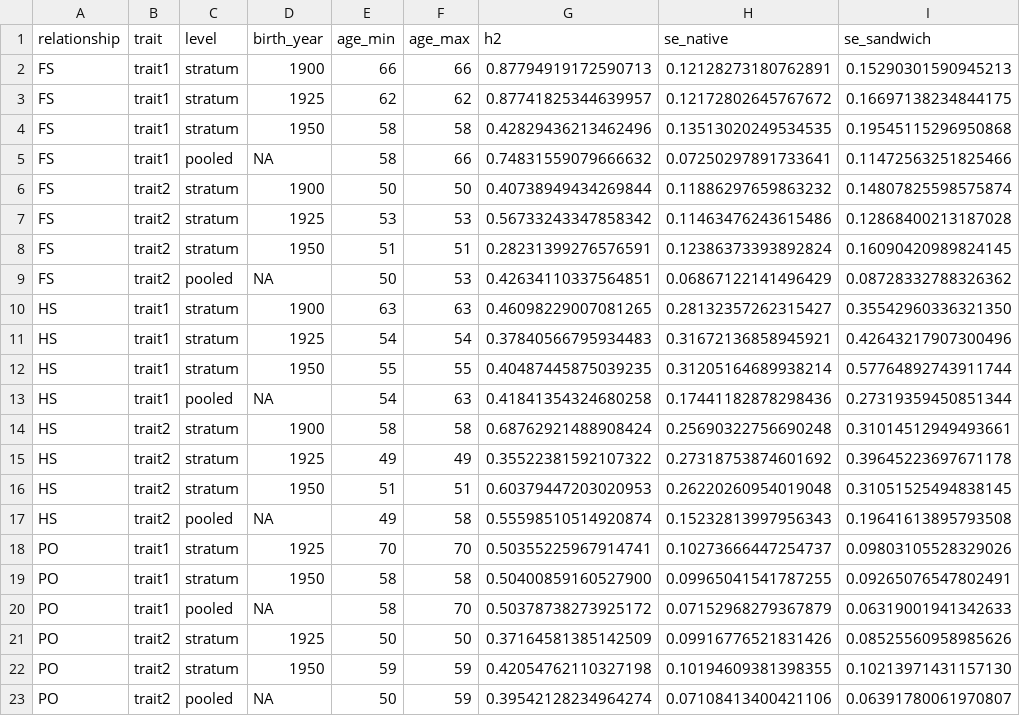
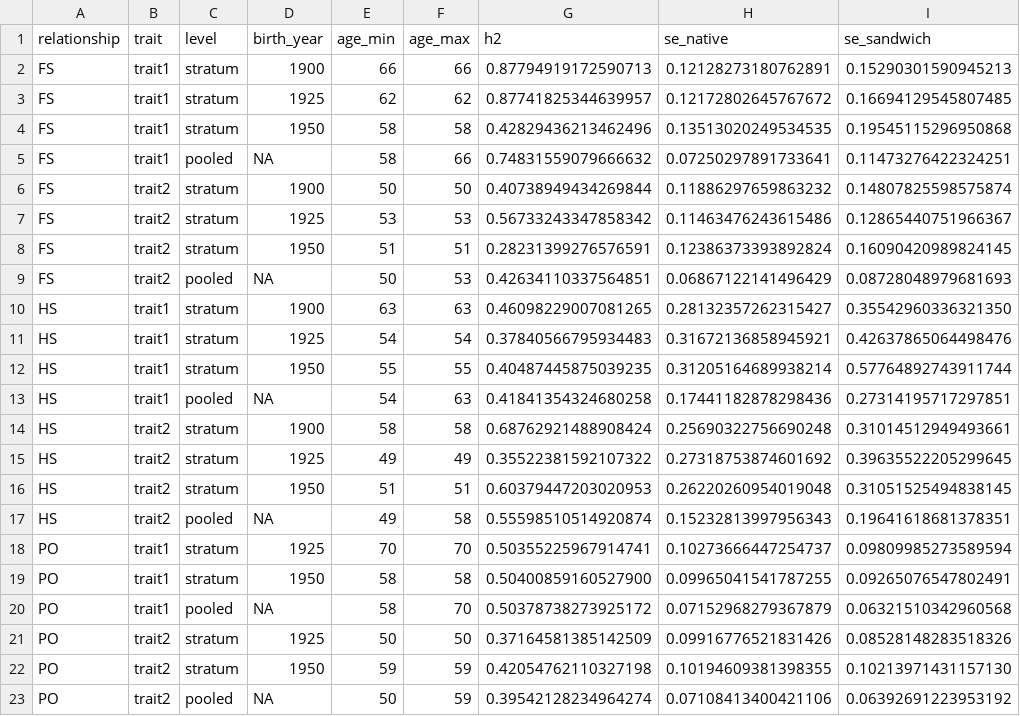
Before and after one commit to rwaples/nordic-geno-epimight, a TSV file: kit/selftest/expected/h2.tsv, drawn as a sheet.

Commit message:
Pin pedigreegraph v0.14.0 and pedsum v0.16.0
pedigree-graph 0.14 decides full and half relatives by path count, so on
pedigrees with double connections some pairs take a closer label. On the
toy, the cohort-table oracle (rebuilt with cohort_oracle.R) gains
relatives in 49 Av and 167 1C rows; FS, HS and PO are unchanged. The
sandwich SEs sum over every pair up to degree 3, so fitACE_epimight's
kit_selftest_expected.py (on pedigree-graph 0.14.0) moves se_sandwich in
12 h2 rows (at most 0.07% relative) and 12 rg rows (0.033%); estimates,
native SEs and the CIF reference are unchanged.

pedsum 0.16.0 requires pedigree-graph 0.14 and pg-phenotype 0.6.1; the
lock changes only those three PyPI packages. epimight's sandwich branch
is still at the pinned 55803e1.

```diff
--- a/kit/selftest/expected/h2.tsv
+++ b/kit/selftest/expected/h2.tsv
@@ -2,22 +2,22 @@ relationship	trait	level	birth_year	age_min	age_max	h2	se_native	se_sandwich
 FS	trait1	stratum	1900	66	66	0.87794919172590713	0.12128273180762891	0.15290301590945213
-FS	trait1	stratum	1925	62	62	0.87741825344639957	0.12172802645767672	0.16697138234844175
+FS	trait1	stratum	1925	62	62	0.87741825344639957	0.12172802645767672	0.16694129545807485
 FS	trait1	stratum	1950	58	58	0.42829436213462496	0.13513020249534535	0.19545115296950868
-FS	trait1	pooled	NA	58	66	0.74831559079666632	0.07250297891733641	0.11472563251825466
+FS	trait1	pooled	NA	58	66	0.74831559079666632	0.07250297891733641	0.11473276422324251
 FS	trait2	stratum	1900	50	50	0.40738949434269844	0.11886297659863232	0.14807825598575874
-FS	trait2	stratum	1925	53	53	0.56733243347858342	0.11463476243615486	0.12868400213187028
+FS	trait2	stratum	1925	53	53	0.56733243347858342	0.11463476243615486	0.12865440751966367
 FS	trait2	stratum	1950	51	51	0.28231399276576591	0.12386373393892824	0.16090420989824145
-FS	trait2	pooled	NA	50	53	0.42634110337564851	0.06867122141496429	0.08728332788326362
+FS	trait2	pooled	NA	50	53	0.42634110337564851	0.06867122141496429	0.08728048979681693
 HS	trait1	stratum	1900	63	63	0.46098229007081265	0.28132357262315427	0.35542960336321350
-HS	trait1	stratum	1925	54	54	0.37840566795934483	0.31672136858945921	0.42643217907300496
+HS	trait1	stratum	1925	54	54	0.37840566795934483	0.31672136858945921	0.42637865064498476
 HS	trait1	stratum	1950	55	55	0.40487445875039235	0.31205164689938214	0.57764892743911744
-HS	trait1	pooled	NA	54	63	0.41841354324680258	0.17441182878298436	0.27319359450851344
+HS	trait1	pooled	NA	54	63	0.41841354324680258	0.17441182878298436	0.27314195717297851
 HS	trait2	stratum	1900	58	58	0.68762921488908424	0.25690322756690248	0.31014512949493661
-HS	trait2	stratum	1925	49	49	0.35522381592107322	0.27318753874601692	0.39645223697671178
+HS	trait2	stratum	1925	49	49	0.35522381592107322	0.27318753874601692	0.39635522205299645
 HS	trait2	stratum	1950	51	51	0.60379447203020953	0.26220260954019048	0.31051525494838145
-HS	trait2	pooled	NA	49	58	0.55598510514920874	0.15232813997956343	0.19641613895793508
-PO	trait1	stratum	1925	70	70	0.50355225967914741	0.10273666447254737	0.09803105528329026
+HS	trait2	pooled	NA	49	58	0.55598510514920874	0.15232813997956343	0.19641618681378351
+PO	trait1	stratum	1925	70	70	0.50355225967914741	0.10273666447254737	0.09809985273589594
 PO	trait1	stratum	1950	58	58	0.50400859160527900	0.09965041541787255	0.09265076547802491
-PO	trait1	pooled	NA	58	70	0.50378738273925172	0.07152968279367879	0.06319001941342633
-PO	trait2	stratum	1925	50	50	0.37164581385142509	0.09916776521831426	0.08525560958985626
+PO	trait1	pooled	NA	58	70	0.50378738273925172	0.07152968279367879	0.06321510342960568
+PO	trait2	stratum	1925	50	50	0.37164581385142509	0.09916776521831426	0.08528148283518326
 PO	trait2	stratum	1950	59	59	0.42054762110327198	0.10194609381398355	0.10213971431157130
-PO	trait2	pooled	NA	50	59	0.39542128234964274	0.07108413400421106	0.06391780061970807
+PO	trait2	pooled	NA	50	59	0.39542128234964274	0.07108413400421106	0.06392691223953192
```
Also changed, not shown: kit/selftest/expected/rg.tsv, 5 other files.
